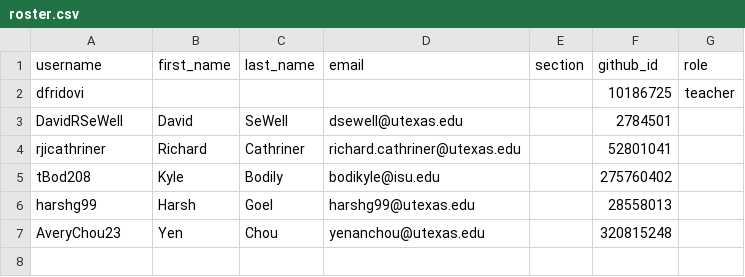
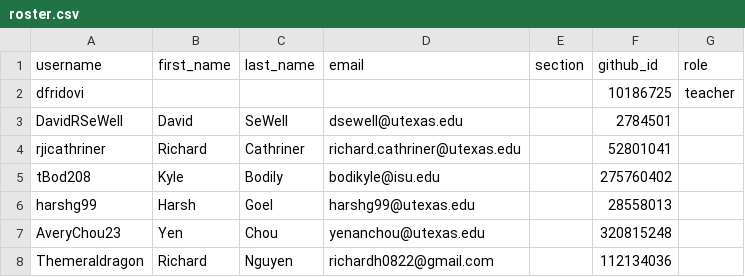
Before and after one commit to utaustin-ase-389/classroom50, a CSV file: ase-389-game-theoretic-modeling-of-multi-agent-systems/roster.csv, drawn as a sheet.

Commit message:
[Classroom 50] Add student: ase-389-game-theoretic-modeling-of-multi-agent-systems/Themeraldragon

```diff
--- a/ase-389-game-theoretic-modeling-of-multi-agent-systems/roster.csv
+++ b/ase-389-game-theoretic-modeling-of-multi-agent-systems/roster.csv
@@ -7 +7,2 @@ harshg99,Harsh,Goel,harshg99@utexas.edu,,28558013,
 AveryChou23,Yen,Chou,yenanchou@utexas.edu,,320815248,
+Themeraldragon,Richard,Nguyen,richardh0822@gmail.com,,112134036,
```
